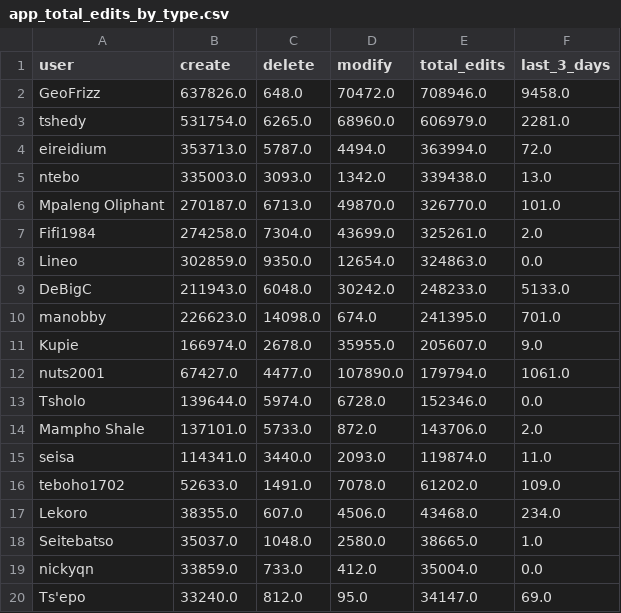
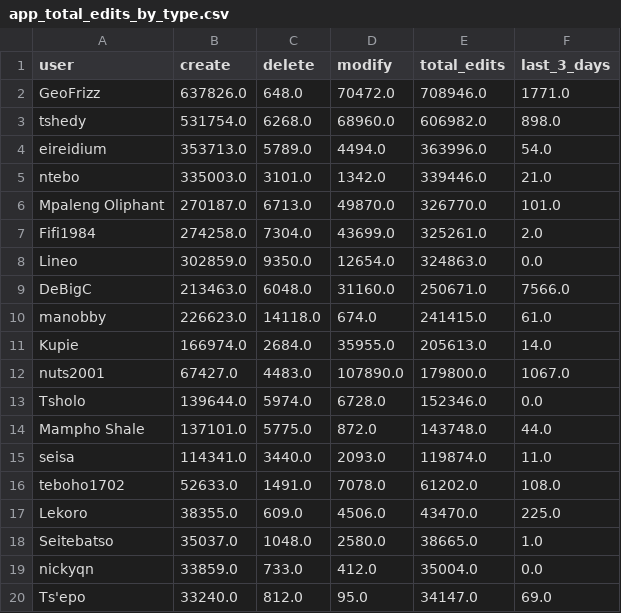
Before and after one commit to rustyb/osm-meta-util, a CSV file: app_total_edits_by_type.csv, drawn as a sheet; only a part is shown; the diff covers the shown part only.

```diff
--- a/app_total_edits_by_type.csv
+++ b/app_total_edits_by_type.csv
@@ -1,6 +1,6 @@
 user,create,delete,modify,total_edits,last_3_days
-GeoFrizz,637826.0,648.0,70472.0,708946.0,9458.0
-tshedy,531754.0,6265.0,68960.0,606979.0,2281.0
-eireidium,353713.0,5787.0,4494.0,363994.0,72.0
-ntebo,335003.0,3093.0,1342.0,339438.0,13.0
+GeoFrizz,637826.0,648.0,70472.0,708946.0,1771.0
+tshedy,531754.0,6268.0,68960.0,606982.0,898.0
+eireidium,353713.0,5789.0,4494.0,363996.0,54.0
+ntebo,335003.0,3101.0,1342.0,339446.0,21.0
 Mpaleng Oliphant,270187.0,6713.0,49870.0,326770.0,101.0
@@ -8,11 +8,11 @@ Fifi1984,274258.0,7304.0,43699.0,325261.0,2.0
 Lineo,302859.0,9350.0,12654.0,324863.0,0.0
-DeBigC,211943.0,6048.0,30242.0,248233.0,5133.0
-manobby,226623.0,14098.0,674.0,241395.0,701.0
-Kupie,166974.0,2678.0,35955.0,205607.0,9.0
-nuts2001,67427.0,4477.0,107890.0,179794.0,1061.0
+DeBigC,213463.0,6048.0,31160.0,250671.0,7566.0
+manobby,226623.0,14118.0,674.0,241415.0,61.0
+Kupie,166974.0,2684.0,35955.0,205613.0,14.0
+nuts2001,67427.0,4483.0,107890.0,179800.0,1067.0
 Tsholo,139644.0,5974.0,6728.0,152346.0,0.0
-Mampho Shale,137101.0,5733.0,872.0,143706.0,2.0
+Mampho Shale,137101.0,5775.0,872.0,143748.0,44.0
 seisa,114341.0,3440.0,2093.0,119874.0,11.0
-teboho1702,52633.0,1491.0,7078.0,61202.0,109.0
-Lekoro,38355.0,607.0,4506.0,43468.0,234.0
+teboho1702,52633.0,1491.0,7078.0,61202.0,108.0
+Lekoro,38355.0,609.0,4506.0,43470.0,225.0
 Seitebatso,35037.0,1048.0,2580.0,38665.0,1.0
```
Also changed, not shown: 6 edited cells elsewhere in this file, csv/district_rannking.csv, montly_app_tracking.csv, 2 other files.
